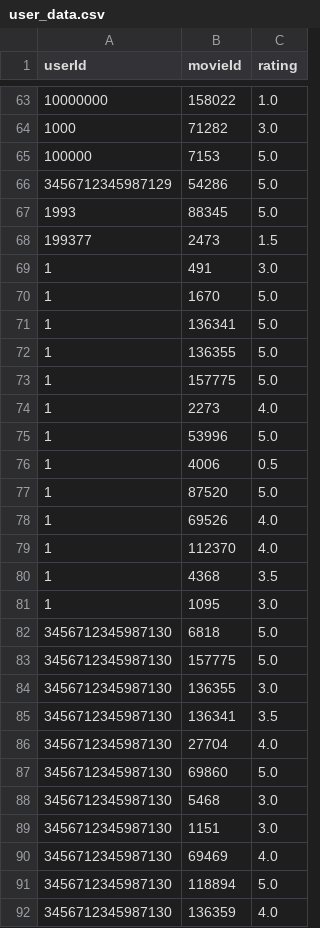
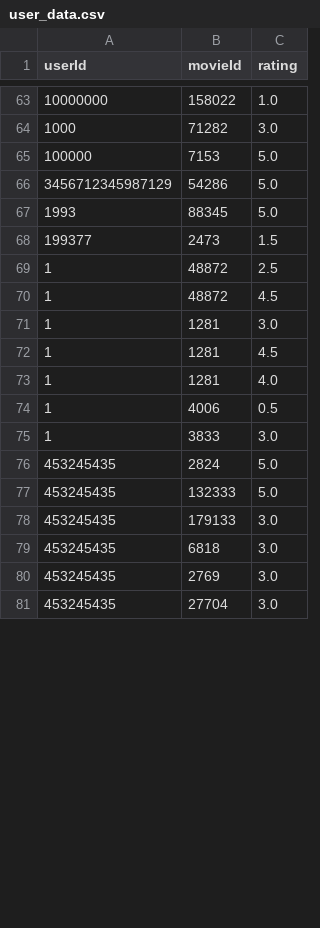
Before and after one commit to AliEssamIbr/MINDFLIX, a CSV file: user_data.csv, drawn as a sheet; only a part is shown, gaps mark what is left out; the diff covers the shown part only.

```diff
--- a/user_data.csv
+++ b/user_data.csv
@@ -68,25 +68,14 @@ userId,movieId,rating
 199377,2473,1.5
-1,491,3.0
-1,1670,5.0
-1,136341,5.0
-1,136355,5.0
-1,157775,5.0
-1,2273,4.0
-1,53996,5.0
+1,48872,2.5
+1,48872,4.5
+1,1281,3.0
+1,1281,4.5
+1,1281,4.0
 1,4006,0.5
-1,87520,5.0
-1,69526,4.0
-1,112370,4.0
-1,4368,3.5
-1,1095,3.0
-3456712345987130,6818,5.0
-3456712345987130,157775,5.0
-3456712345987130,136355,3.0
-3456712345987130,136341,3.5
-3456712345987130,27704,4.0
-3456712345987130,69860,5.0
-3456712345987130,5468,3.0
-3456712345987130,1151,3.0
-3456712345987130,69469,4.0
-3456712345987130,118894,5.0
-3456712345987130,136359,4.0
+1,3833,3.0
+453245435,2824,5.0
+453245435,132333,5.0
+453245435,179133,3.0
+453245435,6818,3.0
+453245435,2769,3.0
+453245435,27704,3.0
```
Also changed, not shown: 1 added row and 1 removed row elsewhere in this file, 33 other files.
